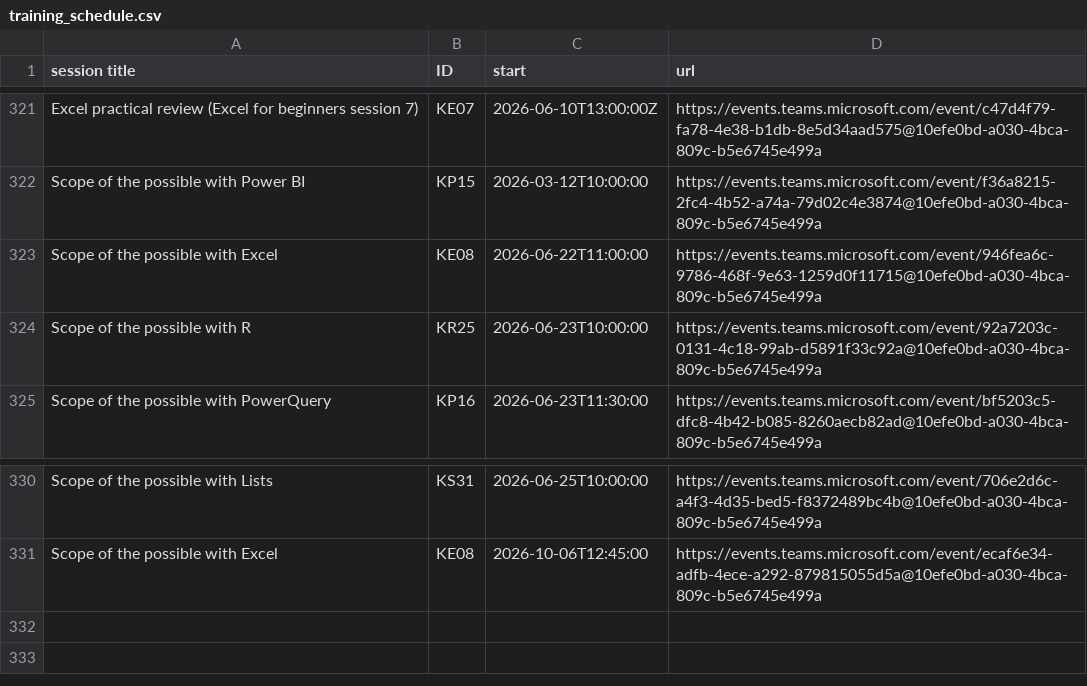
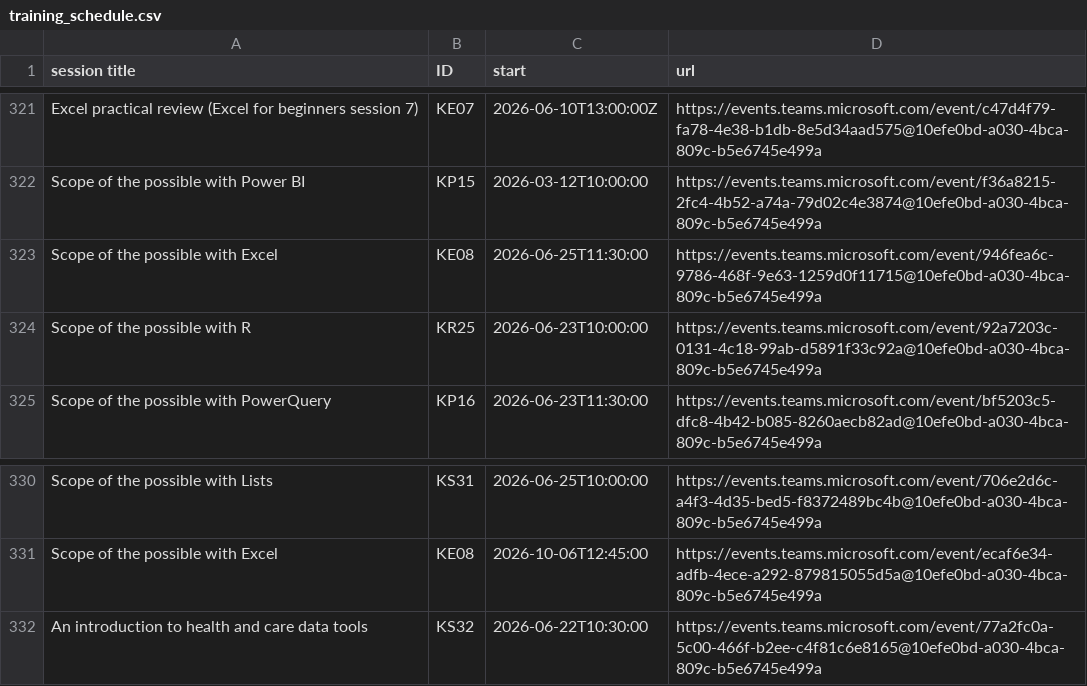
Before and after one commit to NES-DEW/KIND-training, a CSV file: data/training_schedule.csv, drawn as a sheet; only a part is shown, gaps mark what is left out.

```diff
--- a/data/training_schedule.csv
+++ b/data/training_schedule.csv
@@ -322,3 +322,3 @@ Excel practical review (Excel for beginners session 7),KE07,2026-06-10T13:00:00Z
 Scope of the possible with Power BI,KP15,2026-03-12T10:00:00,https://events.teams.microsoft.com/event/f36a8215-2fc4-4b52-a74a-79d02c4e3874@10efe0bd-a030-4bca-809c-b5e6745e499a
-Scope of the possible with Excel,KE08,2026-06-22T11:00:00,https://events.teams.microsoft.com/event/946fea6c-9786-468f-9e63-1259d0f11715@10efe0bd-a030-4bca-809c-b5e6745e499a
+Scope of the possible with Excel,KE08,2026-06-25T11:30:00,https://events.teams.microsoft.com/event/946fea6c-9786-468f-9e63-1259d0f11715@10efe0bd-a030-4bca-809c-b5e6745e499a
 Scope of the possible with R,KR25,2026-06-23T10:00:00,https://events.teams.microsoft.com/event/92a7203c-0131-4c18-99ab-d5891f33c92a@10efe0bd-a030-4bca-809c-b5e6745e499a
@@ -331 +331,2 @@ Scope of the possible with Lists,KS31,2026-06-25T10:00:00,https://events.teams.m
 Scope of the possible with Excel,KE08,2026-10-06T12:45:00,https://events.teams.microsoft.com/event/ecaf6e34-adfb-4ece-a292-879815055d5a@10efe0bd-a030-4bca-809c-b5e6745e499a
+An introduction to health and care data tools,KS32,2026-06-22T10:30:00,https://events.teams.microsoft.com/event/77a2fc0a-5c00-466f-b2ee-c4f81c6e8165@10efe0bd-a030-4bca-809c-b5e6745e499a
```
Also changed, not shown: data/KIND_training_sessions.csv, 1 other file.
